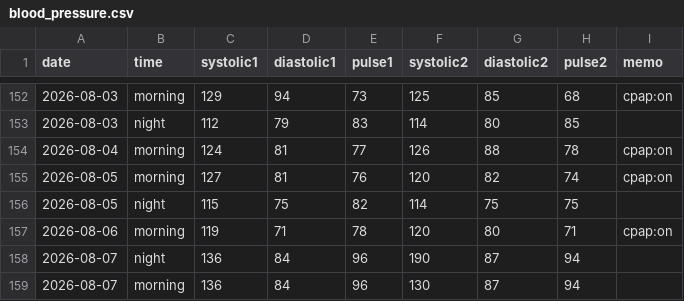
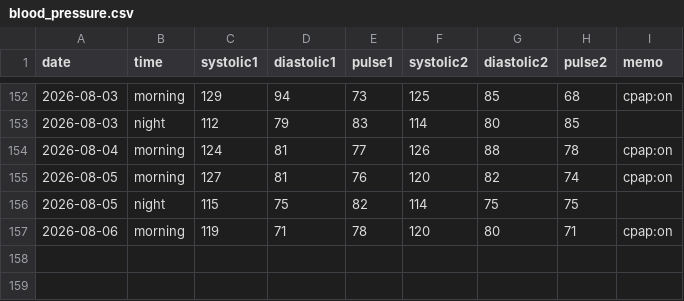
Before and after one commit to baker1129/health-project, a CSV file: logs/daily/blood_pressure.csv, drawn as a sheet; only a part is shown, gaps mark what is left out; the diff names each change by its address in the sheet, - before the commit and + after, or states it on an @@ line.

Commit message:
Delete BP for 2026-08-07

```diff
--- a/logs/daily/blood_pressure.csv
+++ b/logs/daily/blood_pressure.csv
-row 158: 2026-08-07 | night | 136 | 84 | 96 | 190 | 87 | 94
-row 159: 2026-08-07 | morning | 136 | 84 | 96 | 130 | 87 | 94
```
